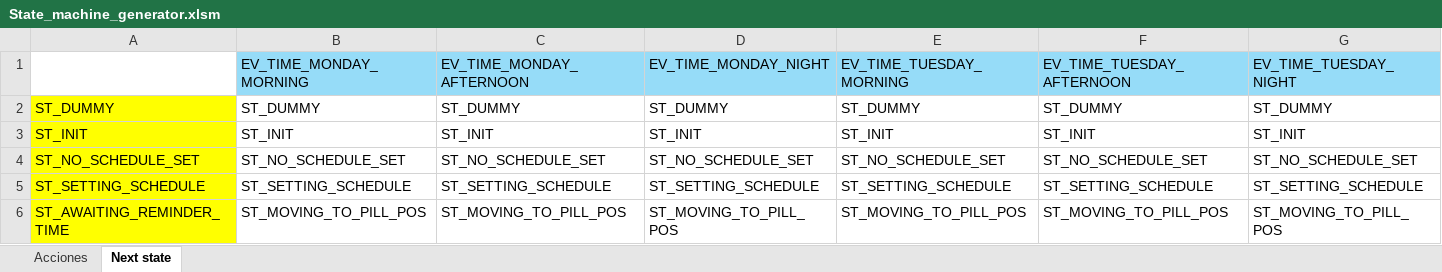
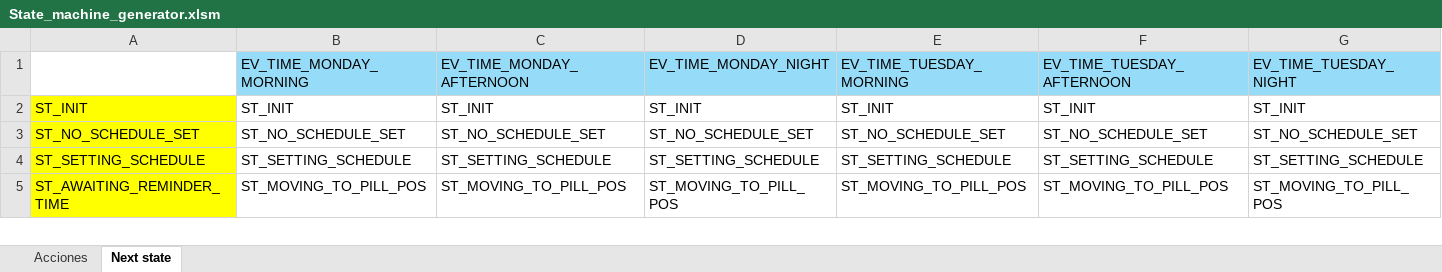
Before and after one commit to UNLAM-SOA/2025-SOA-Q1-M3, an Excel workbook: Embebido/State_machine_generator.xlsm, sheet Next state, drawn as a sheet; only a part is shown; values as stored, in another font and other column widths than the file's, no borders; rows hold the shown columns only; the diff names each change by its address in the sheet, - before the commit and + after, or states it on an @@ line.

```diff
--- a/Embebido/State_machine_generator.xlsm (sheet Next state)
+++ b/Embebido/State_machine_generator.xlsm (sheet Next state)
-row 2: ST_DUMMY | ST_DUMMY | ST_DUMMY | ST_DUMMY | ST_DUMMY | ST_DUMMY | ST_DUMMY
```
Also changed, not shown: sheet Acciones, 5 other files.
